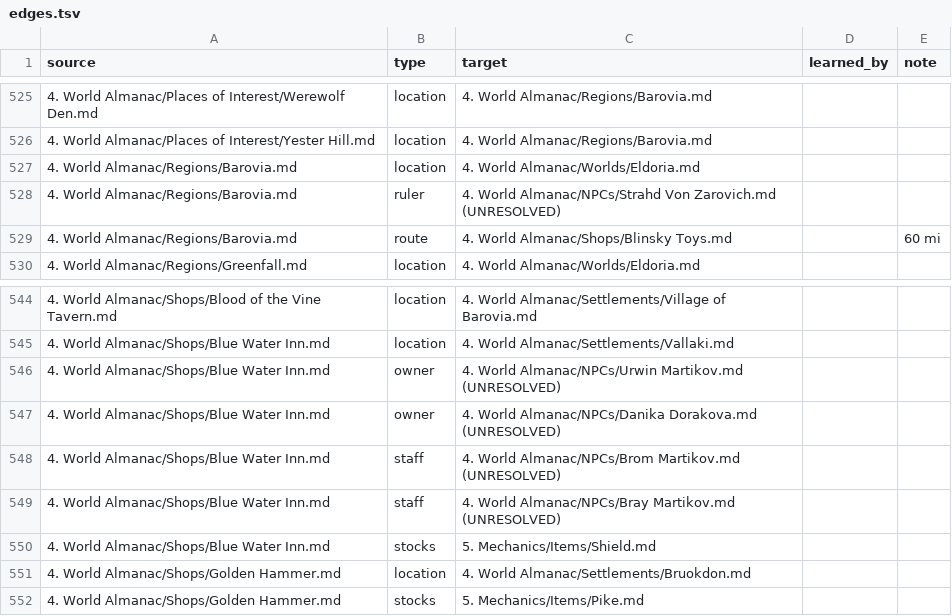
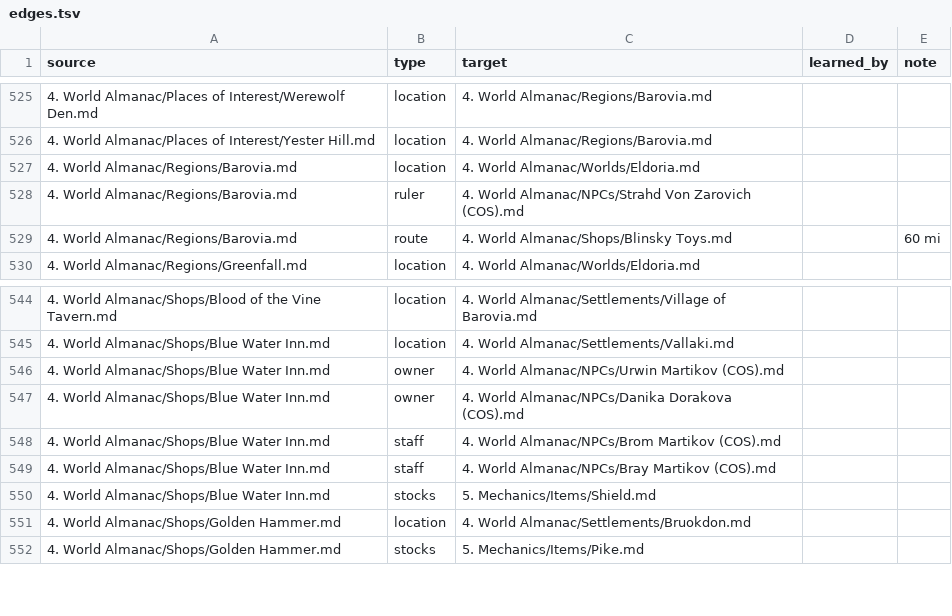
Before and after one commit to Stackclash/5e-vault, a TSV file: z_Extra/index/edges.tsv, drawn as a sheet; only a part is shown, gaps mark what is left out.

Commit message:
migration(A2): point Blue Water Inn and Barovia links at (COS) notes

```diff
--- a/z_Extra/index/edges.tsv
+++ b/z_Extra/index/edges.tsv
@@ -527,3 +527,3 @@ source	type	target	learned_by	note
 4. World Almanac/Regions/Barovia.md	location	4. World Almanac/Worlds/Eldoria.md		
-4. World Almanac/Regions/Barovia.md	ruler	4. World Almanac/NPCs/Strahd Von Zarovich.md (UNRESOLVED)		
+4. World Almanac/Regions/Barovia.md	ruler	4. World Almanac/NPCs/Strahd Von Zarovich (COS).md		
 4. World Almanac/Regions/Barovia.md	route	4. World Almanac/Shops/Blinsky Toys.md		60 mi
@@ -545,6 +545,6 @@ source	type	target	learned_by	note
 4. World Almanac/Shops/Blue Water Inn.md	location	4. World Almanac/Settlements/Vallaki.md		
-4. World Almanac/Shops/Blue Water Inn.md	owner	4. World Almanac/NPCs/Urwin Martikov.md (UNRESOLVED)		
-4. World Almanac/Shops/Blue Water Inn.md	owner	4. World Almanac/NPCs/Danika Dorakova.md (UNRESOLVED)		
-4. World Almanac/Shops/Blue Water Inn.md	staff	4. World Almanac/NPCs/Brom Martikov.md (UNRESOLVED)		
-4. World Almanac/Shops/Blue Water Inn.md	staff	4. World Almanac/NPCs/Bray Martikov.md (UNRESOLVED)		
+4. World Almanac/Shops/Blue Water Inn.md	owner	4. World Almanac/NPCs/Urwin Martikov (COS).md		
+4. World Almanac/Shops/Blue Water Inn.md	owner	4. World Almanac/NPCs/Danika Dorakova (COS).md		
+4. World Almanac/Shops/Blue Water Inn.md	staff	4. World Almanac/NPCs/Brom Martikov (COS).md		
+4. World Almanac/Shops/Blue Water Inn.md	staff	4. World Almanac/NPCs/Bray Martikov (COS).md		
 4. World Almanac/Shops/Blue Water Inn.md	stocks	5. Mechanics/Items/Shield.md		
```
Also changed, not shown: 4 other files.
